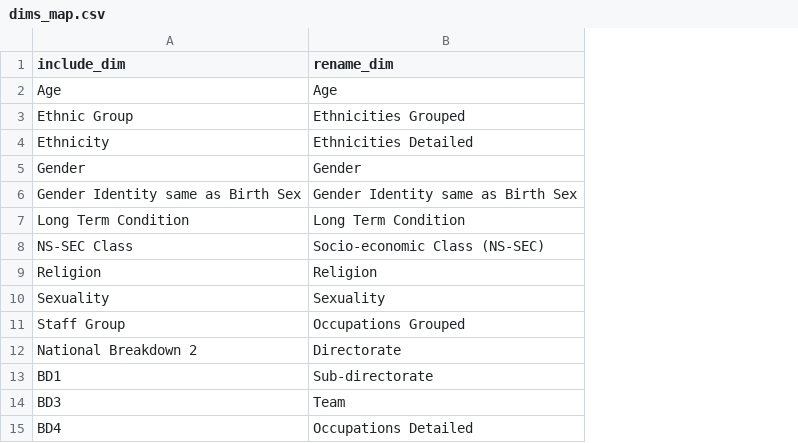
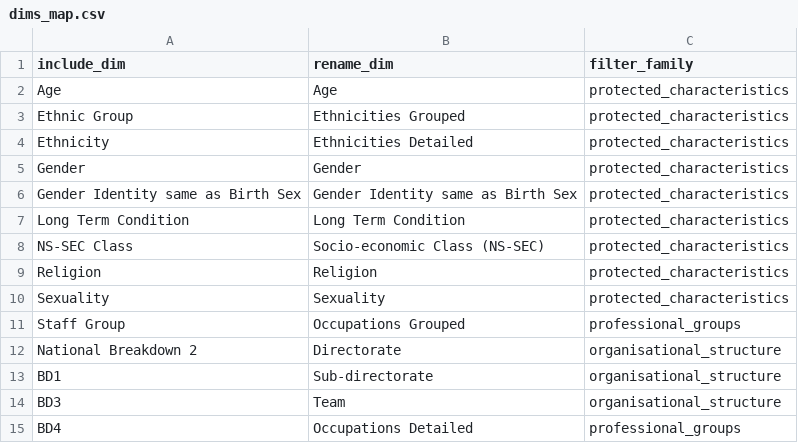
Before and after one commit to NHS-Ryan/STAFF_SURVEY, a CSV file: maps/dims_map.csv, drawn as a sheet; the diff names each change by its address in the sheet, - before the commit and + after, or states it on an @@ line.

Commit message:
Update dims_map.csv
Added details of which filter_family each dimension belongs to: this then used by shiny app to create the "Explore by..." filter.

```diff
--- a/maps/dims_map.csv
+++ b/maps/dims_map.csv
+column C (filter_family), rows 2-15: protected_characteristics | protected_characteristics | protected_characteristics | protected_characteristics | protected_characteristics | protected_characteristics | protected_characteristics | protected_characteristics | protected_characteristics | professional_groups | organisational_structure | organisational_structure | organisational_structure | professional_groups
```
